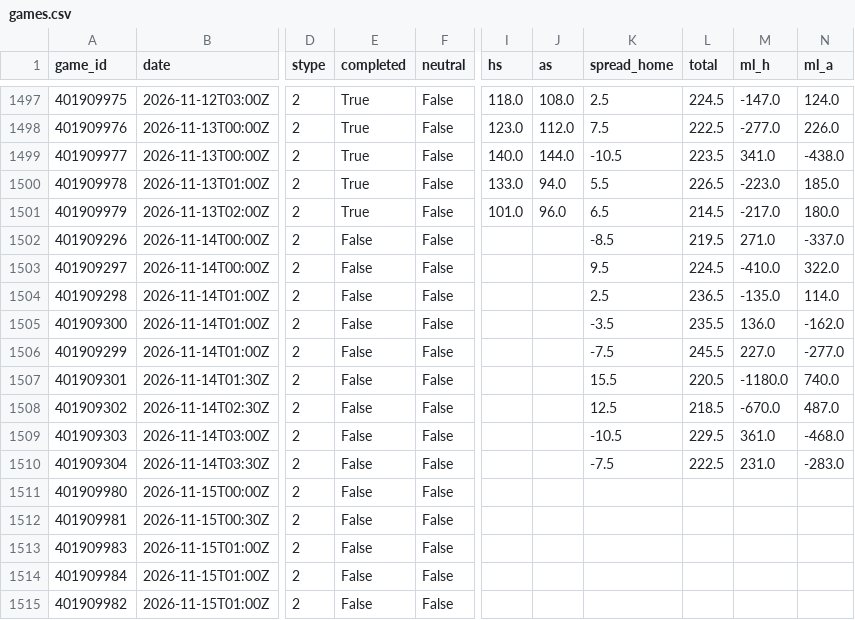
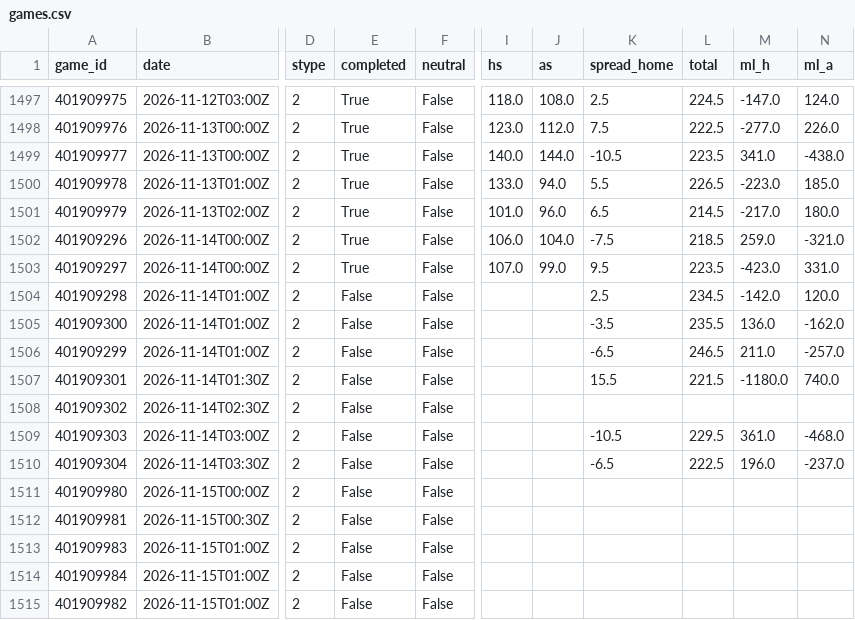
Before and after one commit to The-Brogram/AllThingsSports, a CSV file: model/nba/data/games.csv, drawn as a sheet; only a part is shown, gaps mark what is left out; the diff names each change by its address in the sheet, - before the commit and + after, or states it on an @@ line.

```diff
--- a/model/nba/data/games.csv
+++ b/model/nba/data/games.csv
-E1502:E1503 (completed): False
+E1502:E1503 (completed): True
-I1502 (hs): (empty)
+I1502 (hs): 106.0
-J1502 (as): (empty)
+J1502 (as): 104.0
-K1502 (spread_home): -8.5
+K1502 (spread_home): -7.5
-L1502 (total): 219.5
+L1502 (total): 218.5
-M1502 (ml_h): 271.0
+M1502 (ml_h): 259.0
-N1502 (ml_a): -337.0
+N1502 (ml_a): -321.0
-I1503 (hs): (empty)
+I1503 (hs): 107.0
-J1503 (as): (empty)
+J1503 (as): 99.0
-L1503 (total): 224.5
+L1503 (total): 223.5
-M1503 (ml_h): -410.0
+M1503 (ml_h): -423.0
-N1503 (ml_a): 322.0
+N1503 (ml_a): 331.0
-L1504 (total): 236.5
+L1504 (total): 234.5
-M1504 (ml_h): -135.0
+M1504 (ml_h): -142.0
-N1504 (ml_a): 114.0
+N1504 (ml_a): 120.0
-K1506 (spread_home): -7.5
+K1506 (spread_home): -6.5
-L1506 (total): 245.5
+L1506 (total): 246.5
-M1506 (ml_h): 227.0
+M1506 (ml_h): 211.0
-N1506 (ml_a): -277.0
+N1506 (ml_a): -257.0
-L1507 (total): 220.5
+L1507 (total): 221.5
-K1508 (spread_home): 12.5
+K1508 (spread_home): (empty)
-L1508 (total): 218.5
+L1508 (total): (empty)
-M1508 (ml_h): -670.0
+M1508 (ml_h): (empty)
-N1508 (ml_a): 487.0
+N1508 (ml_a): (empty)
-K1510 (spread_home): -7.5
+K1510 (spread_home): -6.5
-M1510 (ml_h): 231.0
+M1510 (ml_h): 196.0
-N1510 (ml_a): -283.0
+N1510 (ml_a): -237.0
```
Also changed, not shown: 42 other files.
